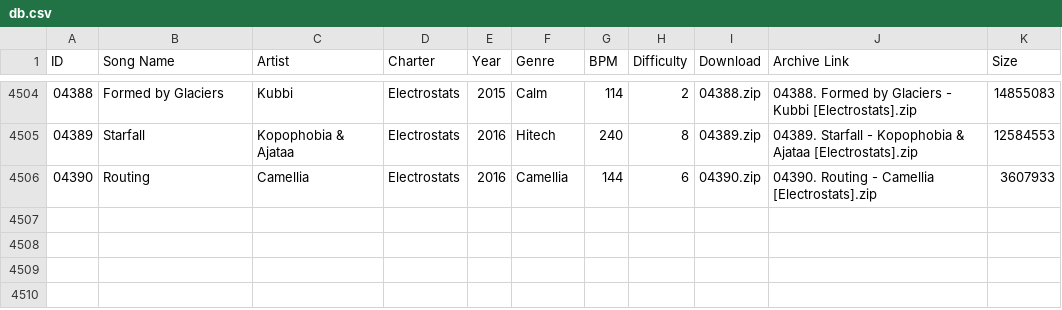
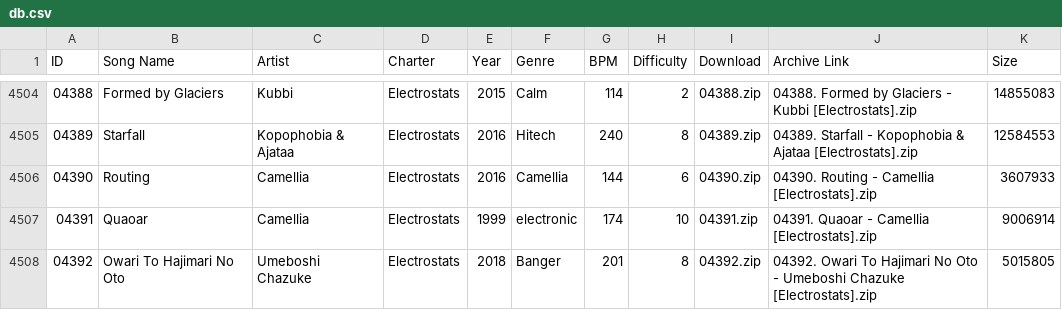
Before and after one commit to tc-mods/TromboneDB, a CSV file: docs/data/db.csv, drawn as a sheet; only a part is shown, gaps mark what is left out; the diff names each change by its address in the sheet, - before the commit and + after, or states it on an @@ line.

```diff
--- a/docs/data/db.csv
+++ b/docs/data/db.csv
+row 4507: 04391 | Quaoar | Camellia | Electrostats | 1999 | electronic | 174 | 10 | 04391.zip | 04391. Quaoar - Camellia [Electrostats].zip | 9006914
+row 4508: 04392 | Owari To Hajimari No Oto | Umeboshi Chazuke | Electrostats | 2018 | Banger | 201 | 8 | 04392.zip | 04392. Owari To Hajimari No Oto - Umeboshi Chazuke [Electrostats].zip | 5015805
```
Also changed, not shown: 2 other files.
